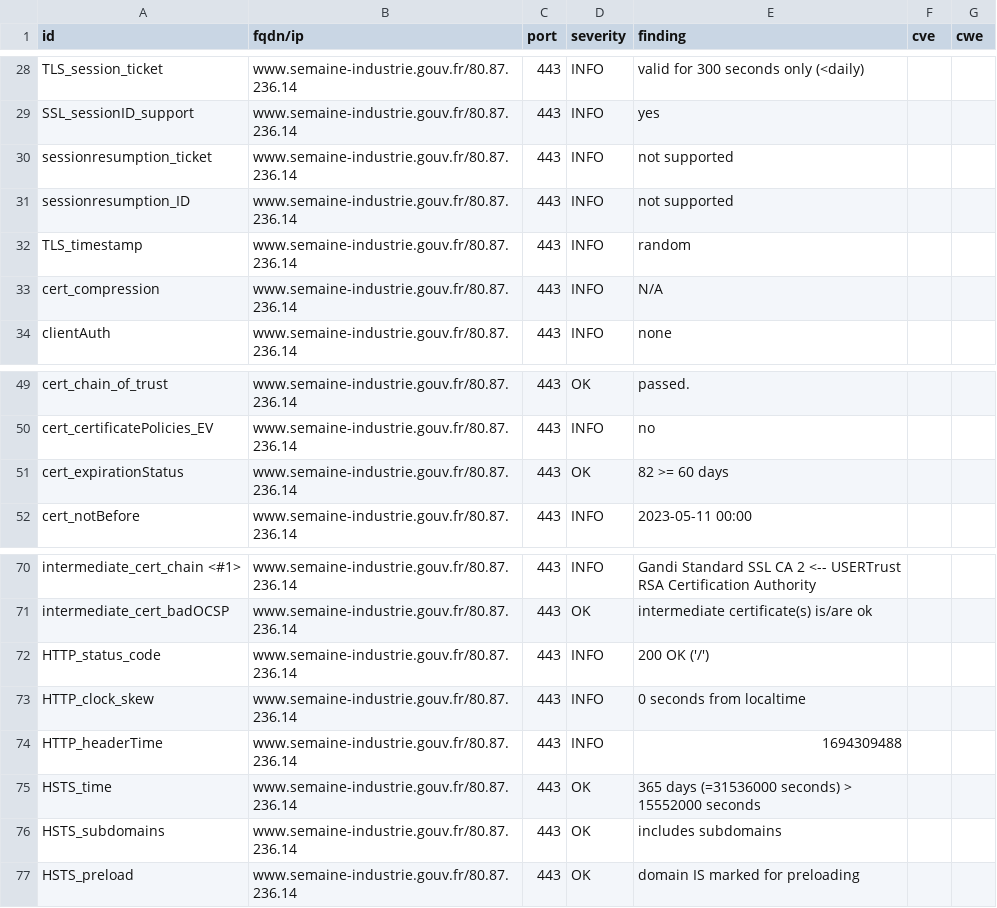
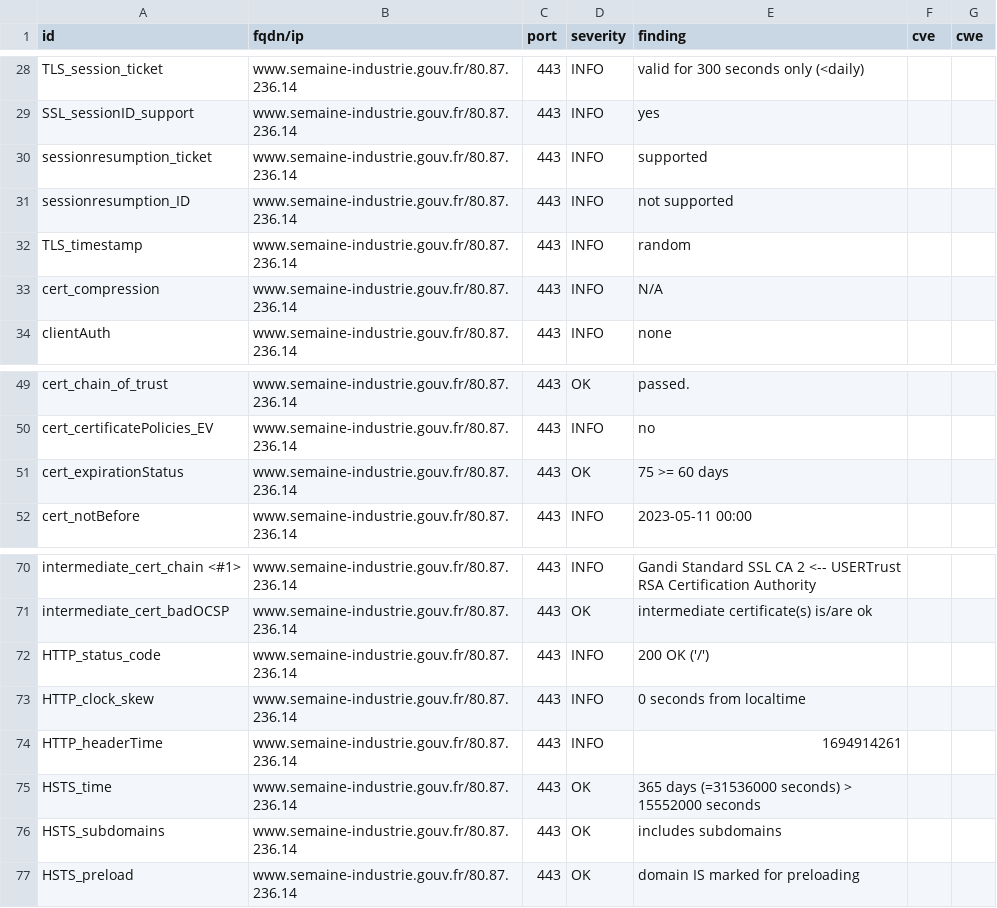
Before and after one commit to SIRCOM-BATN/dashlord, a CSV file: results/aHR0cHM6Ly93d3cuc2VtYWluZS1pbmR1c3RyaWUuZ291di5mcg==/testssl.csv, drawn as a sheet; only a part is shown, gaps mark what is left out.

```diff
--- a/results/aHR0cHM6Ly93d3cuc2VtYWluZS1pbmR1c3RyaWUuZ291di5mcg==/testssl.csv
+++ b/results/aHR0cHM6Ly93d3cuc2VtYWluZS1pbmR1c3RyaWUuZ291di5mcg==/testssl.csv
@@ -29,3 +29,3 @@
 "SSL_sessionID_support","www.semaine-industrie.gouv.fr/80.87.236.14","443","INFO","yes","",""
-"sessionresumption_ticket","www.semaine-industrie.gouv.fr/80.87.236.14","443","INFO","not supported","",""
+"sessionresumption_ticket","www.semaine-industrie.gouv.fr/80.87.236.14","443","INFO","supported","",""
 "sessionresumption_ID","www.semaine-industrie.gouv.fr/80.87.236.14","443","INFO","not supported","",""
@@ -50,3 +50,3 @@
 "cert_certificatePolicies_EV","www.semaine-industrie.gouv.fr/80.87.236.14","443","INFO","no","",""
-"cert_expirationStatus","www.semaine-industrie.gouv.fr/80.87.236.14","443","OK","82 >= 60 days","",""
+"cert_expirationStatus","www.semaine-industrie.gouv.fr/80.87.236.14","443","OK","75 >= 60 days","",""
 "cert_notBefore","www.semaine-industrie.gouv.fr/80.87.236.14","443","INFO","2023-05-11 00:00","",""
@@ -73,3 +73,3 @@
 "HTTP_clock_skew","www.semaine-industrie.gouv.fr/80.87.236.14","443","INFO","0 seconds from localtime","",""
-"HTTP_headerTime","www.semaine-industrie.gouv.fr/80.87.236.14","443","INFO","1694309488","",""
+"HTTP_headerTime","www.semaine-industrie.gouv.fr/80.87.236.14","443","INFO","1694914261","",""
 "HSTS_time","www.semaine-industrie.gouv.fr/80.87.236.14","443","OK","365 days (=31536000 seconds) > 15552000 seconds","",""
```
Also changed, not shown: 16 other files.
